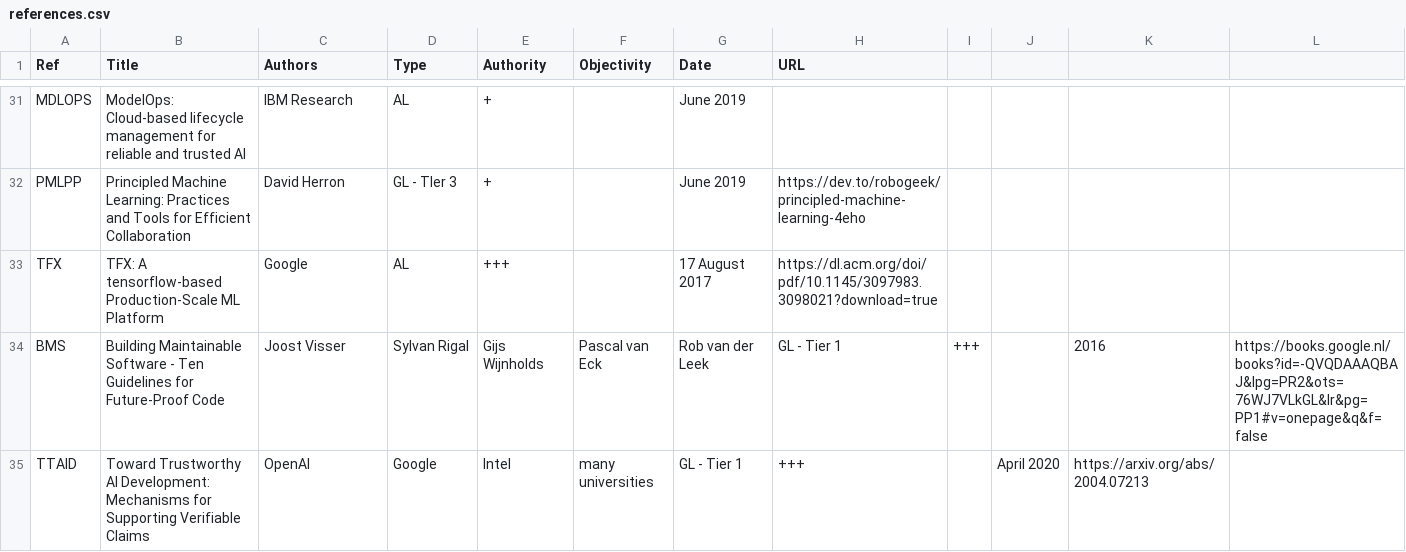
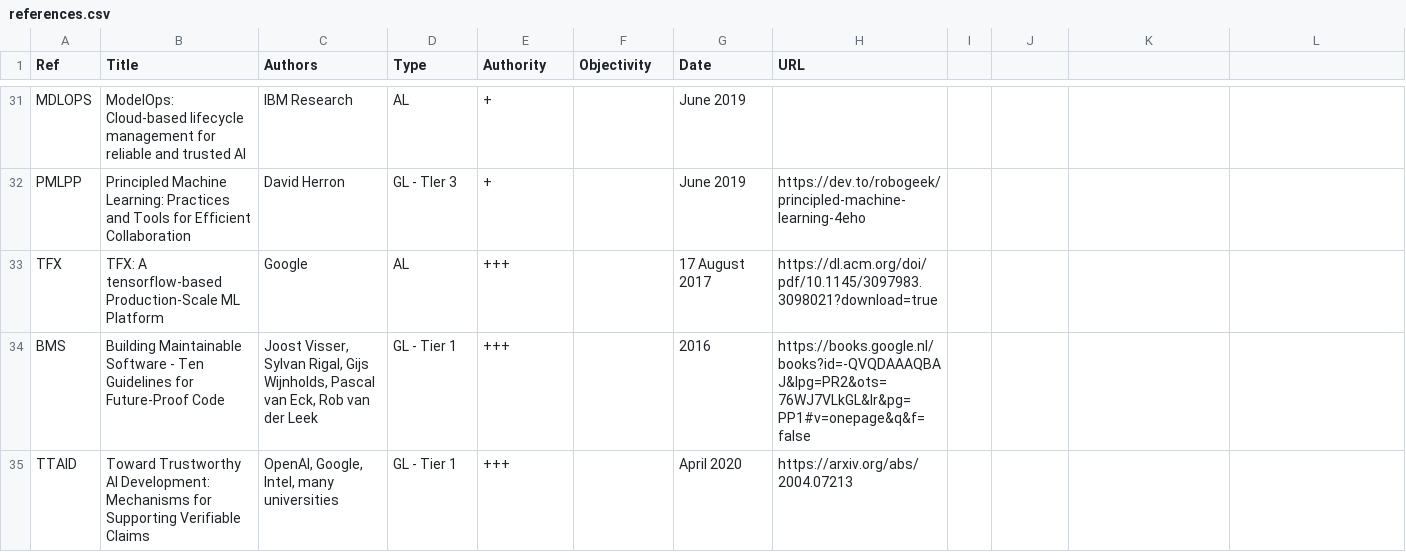
Before and after one commit to SE-ML/se-ml.github.io, a CSV file: scripts/references.csv, drawn as a sheet; only a part is shown, gaps mark what is left out.

Commit message:
Added one reference.

```diff
--- a/scripts/references.csv
+++ b/scripts/references.csv
@@ -33,3 +33,3 @@ PMLPP,Principled Machine Learning: Practices and Tools for Efficient Collaborati
 TFX,TFX: A tensorflow-based Production-Scale ML Platform,Google,AL,+++,,17 August 2017,https://dl.acm.org/doi/pdf/10.1145/3097983.3098021?download=true
-BMS,Building Maintainable Software - Ten Guidelines for Future-Proof Code,Joost Visser, Sylvan Rigal, Gijs Wijnholds, Pascal van Eck, Rob van der Leek,GL - Tier 1,+++,,2016,https://books.google.nl/books?id=-QVQDAAAQBAJ&lpg=PR2&ots=76WJ7VLkGL&lr&pg=PP1#v=onepage&q&f=false
-TTAID,Toward Trustworthy AI Development: Mechanisms for Supporting Verifiable Claims,OpenAI, Google, Intel, many universities,GL - Tier 1,+++,,April 2020,https://arxiv.org/abs/2004.07213
+BMS,Building Maintainable Software - Ten Guidelines for Future-Proof Code,"Joost Visser, Sylvan Rigal, Gijs Wijnholds, Pascal van Eck, Rob van der Leek",GL - Tier 1,+++,,2016,https://books.google.nl/books?id=-QVQDAAAQBAJ&lpg=PR2&ots=76WJ7VLkGL&lr&pg=PP1#v=onepage&q&f=false
+TTAID,Toward Trustworthy AI Development: Mechanisms for Supporting Verifiable Claims,"OpenAI, Google, Intel, many universities",GL - Tier 1,+++,,April 2020,https://arxiv.org/abs/2004.07213
```
Also changed, not shown: 1 other file.
